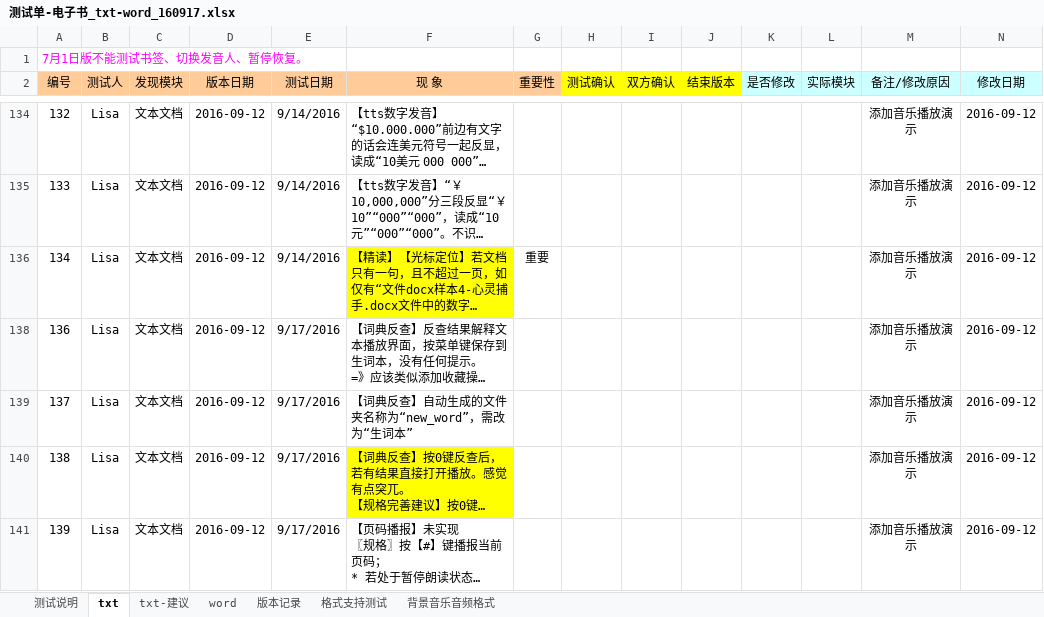
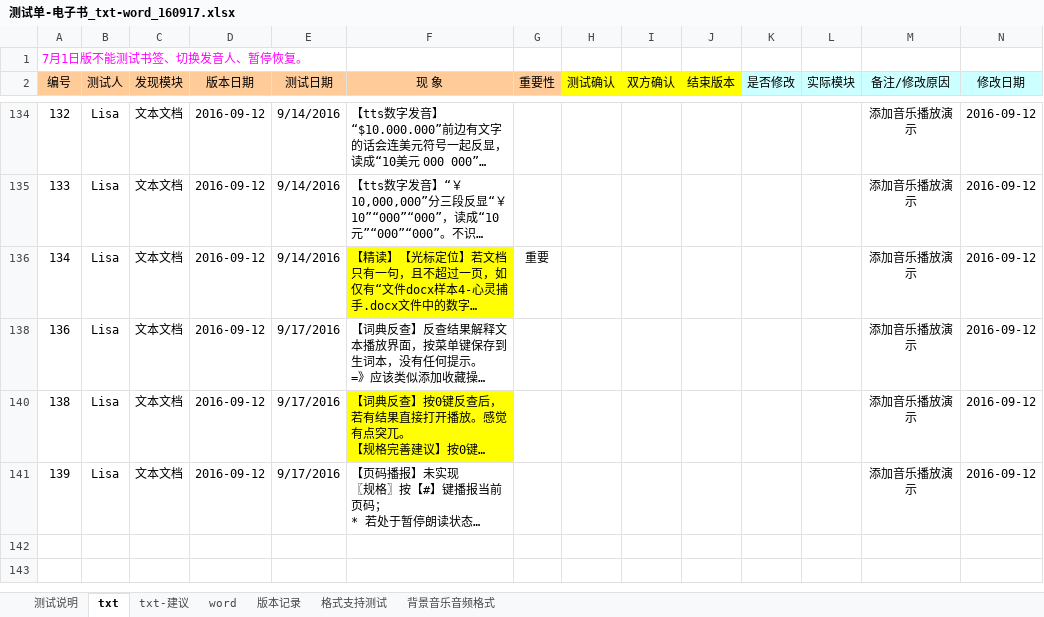
Before and after one commit to weizhiping/ebook, an Excel workbook: 测试单-电子书_txt-word_160917.xlsx, sheet txt, drawn as a sheet; only a part is shown, gaps mark what is left out; long unchanged cells end in …; values as stored, in another font and other column widths than the file's, no borders; conditional formats not drawn; rows hold the shown columns only; the diff names each change by its address in the sheet, - before the commit and + after, or states it on an @@ line.

```diff
--- a/测试单-电子书_txt-word_160917.xlsx (sheet txt)
+++ b/测试单-电子书_txt-word_160917.xlsx (sheet txt)
-row 139: 137 | Lisa | 文本文档 | 2016-09-12 | 9/17/2016 | 【词典反查】自动生成的文件夹名称为“new_word”，需改为“生词本” |  |  |  |  |  |  | 添加音乐播放演示 | 2016-09-12
```
Also changed, not shown: hidden cells, 1 other file.
